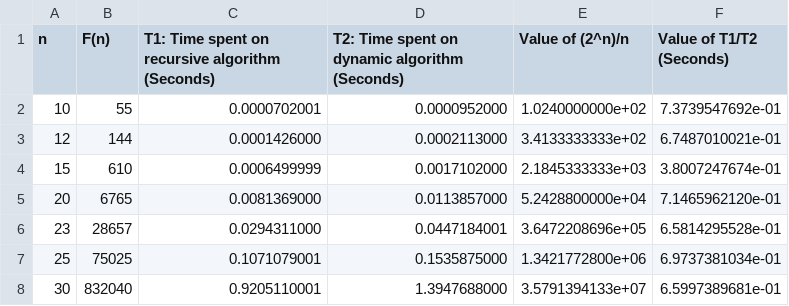
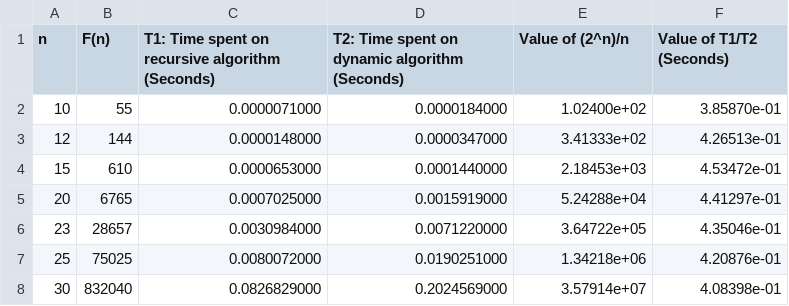
Before and after one commit to cshamback/ProgrammingAssignments, a CSV file: PA_3/output/Fibonacci_Time.csv, drawn as a sheet.

```diff
--- a/PA_3/output/Fibonacci_Time.csv
+++ b/PA_3/output/Fibonacci_Time.csv
@@ -1,8 +1,8 @@
 n,F(n),T1: Time spent on recursive algorithm (Seconds),T2: Time spent on dynamic algorithm (Seconds),Value of (2^n)/n,Value of T1/T2 (Seconds)
-10,55,0.0000702001,0.0000952000,1.0240000000e+02,7.3739547692e-01
-12,144,0.0001426000,0.0002113000,3.4133333333e+02,6.7487010021e-01
-15,610,0.0006499999,0.0017102000,2.1845333333e+03,3.8007247674e-01
-20,6765,0.0081369000,0.0113857000,5.2428800000e+04,7.1465962120e-01
-23,28657,0.0294311000,0.0447184001,3.6472208696e+05,6.5814295528e-01
-25,75025,0.1071079001,0.1535875000,1.3421772800e+06,6.9737381034e-01
-30,832040,0.9205110001,1.3947688000,3.5791394133e+07,6.5997389681e-01
+    10,        55,             0.0000071000,             0.0000184000,         1.02400e+02,         3.85870e-01
+    12,       144,             0.0000148000,             0.0000347000,         3.41333e+02,         4.26513e-01
+    15,       610,             0.0000653000,             0.0001440000,         2.18453e+03,         4.53472e-01
+    20,      6765,             0.0007025000,             0.0015919000,         5.24288e+04,         4.41297e-01
+    23,     28657,             0.0030984000,             0.0071220000,         3.64722e+05,         4.35046e-01
+    25,     75025,             0.0080072000,             0.0190251000,         1.34218e+06,         4.20876e-01
+    30,    832040,             0.0826829000,             0.2024569000,         3.57914e+07,         4.08398e-01
```
Also changed, not shown: 1 other file.
